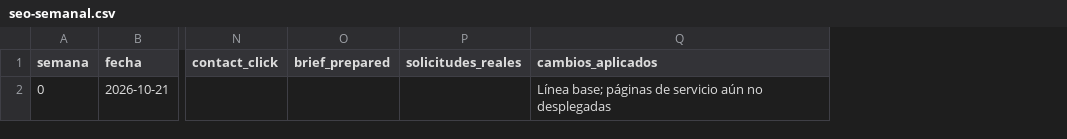
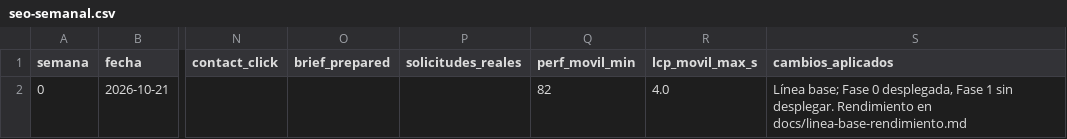
Before and after one commit to soydiazweb/soydiaz, a CSV file: docs/seo-semanal.csv, drawn as a sheet; only a part is shown, gaps mark what is left out; addresses are those after the commit; the diff names each change by its address in the sheet, - before the commit and + after, or states it on an @@ line.

Commit message:
docs: registrar línea base de rendimiento y configuración de Search Console
Qué cambia
- Nuevo docs/linea-base-rendimiento.md con Lighthouse móvil y escritorio
  de las 8 páginas clave, diagnóstico y metas.
- seo-semanal.csv suma columnas de rendimiento (perf. móvil mínima y LCP
  móvil máximo) con los valores de la semana 0.
- El plan marca como hechos el envío del sitemap y las solicitudes de
  indexación, y deja los pasos pendientes de Bing y de la pilar.

Cómo
- Lighthouse 12.2.1 local con la configuración de PageSpeed, porque la
  API pública sin clave respondió 429.
- Sitemap y solicitudes de indexación hechos en Search Console.

Por qué
- Sin línea base no se puede atribuir mejora a los cambios semanales, y
  la portada y el blog incumplen el LCP móvil de 2,5 s.

```diff
--- a/docs/seo-semanal.csv
+++ b/docs/seo-semanal.csv
+column Q (perf_movil_min), row 2: 82
+column R (lcp_movil_max_s), row 2: 4.0
-S2 (cambios_aplicados): Línea base; páginas de servicio aún no desplegadas
+S2 (cambios_aplicados): Línea base; Fase 0 desplegada, Fase 1 sin desplegar. Rendimiento en docs/linea-base-rendimiento.md
```
Also changed, not shown: 2 other files.
